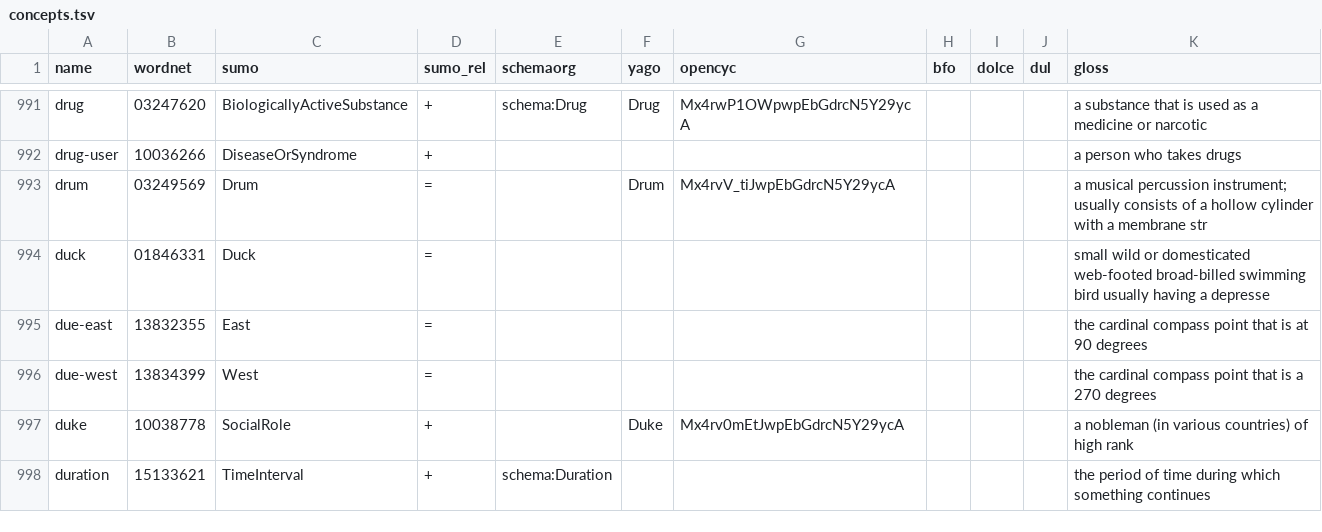
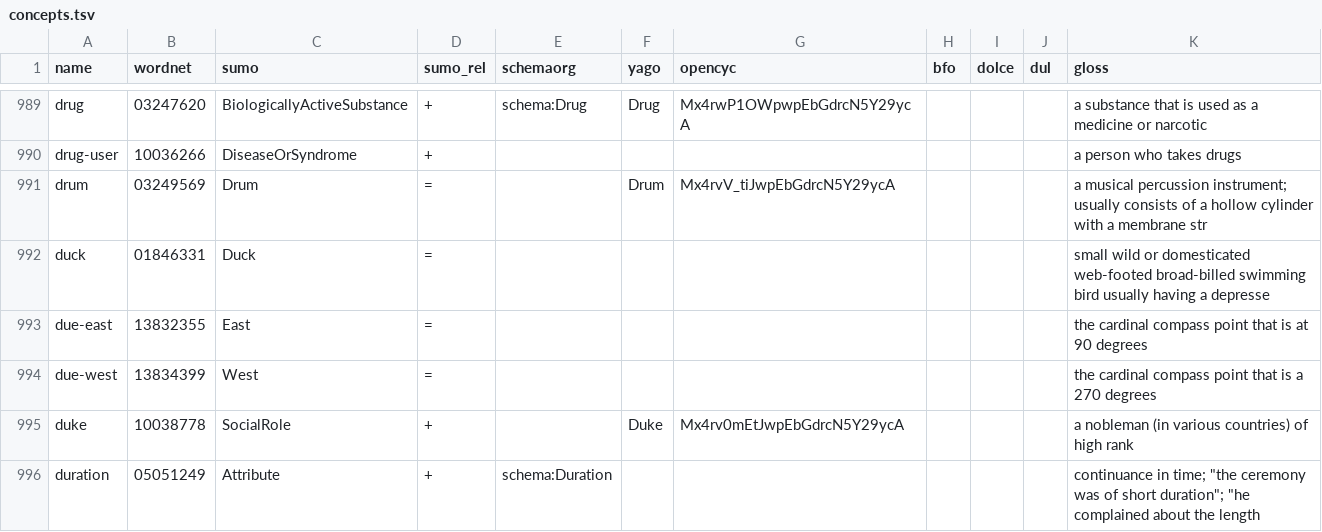
Before and after one commit to petfold/ontodag-core, a TSV file: align/concepts.tsv, drawn as a sheet; only a part is shown, gaps mark what is left out; the diff covers the shown part only.

```diff
--- a/align/concepts.tsv
+++ b/align/concepts.tsv
@@ -997,2 +995,2 @@ due-west	13834399	West	=							the cardinal compass point that is a 270 degrees
 duke	10038778	SocialRole	+		Duke	Mx4rv0mEtJwpEbGdrcN5Y29ycA				a nobleman (in various countries) of high rank
-duration	15133621	TimeInterval	+	schema:Duration						the period of time during which something continues
+duration	05051249	Attribute	+	schema:Duration						"continuance in time; ""the ceremony was of short duration""; ""he complained about the length"
```
Also changed, not shown: 13 removed rows and 10 edited cells elsewhere in this file, align/drop.tsv, align/queue-align.tsv, 13 other files.
